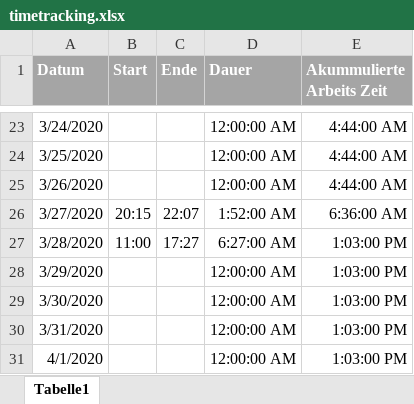
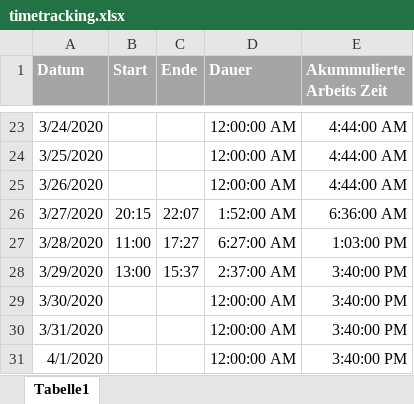
Before and after one commit to JuanPyCena/MA, an Excel workbook: stuff/timetracking.xlsx, sheet Tabelle1, drawn as a sheet; only a part is shown, gaps mark what is left out; values as stored, in another font and other column widths than the file's, no borders; the diff names each change by its address in the sheet, - before the commit and + after, or states it on an @@ line.

Commit message:
updated timetracking

```diff
--- a/stuff/timetracking.xlsx (sheet Tabelle1)
+++ b/stuff/timetracking.xlsx (sheet Tabelle1)
-B28 (Start): (empty)
+B28 (Start): 13:00
-C28 (Ende): (empty)
+C28 (Ende): 15:37
-D28 (Dauer): 12:00:00 AM
+D28 (Dauer): 2:37:00 AM
-E28:E31 (Akummulierte Arbeits Zeit): 1:03:00 PM
+E28:E31 (Akummulierte Arbeits Zeit): 3:40:00 PM
```
